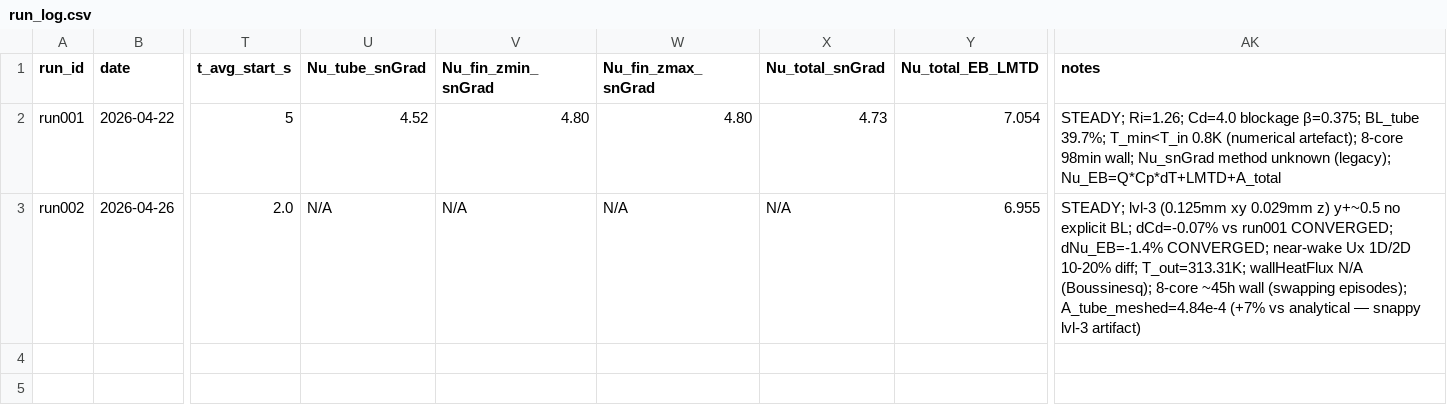
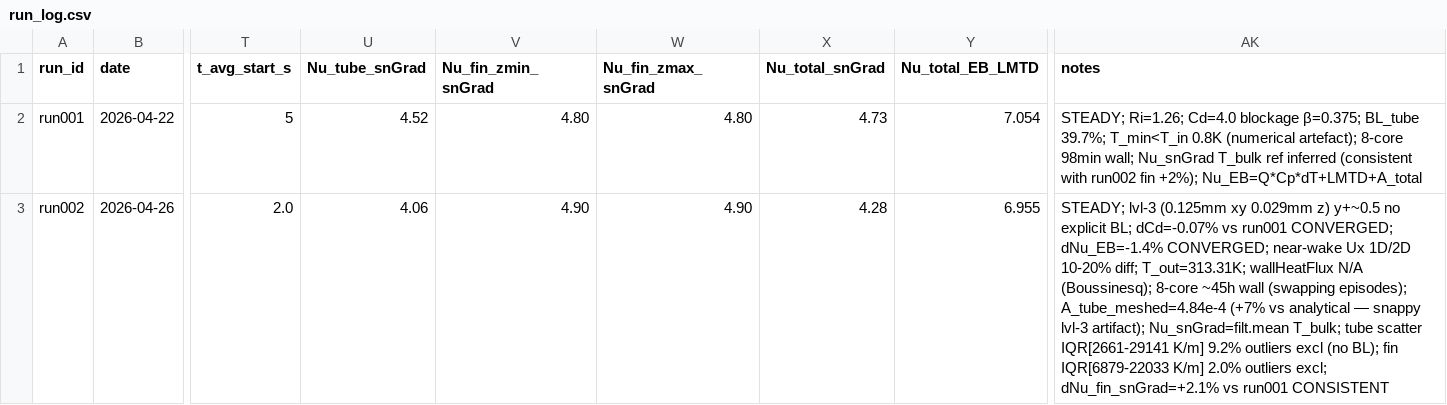
Before and after one commit to MECHEX/openFoam_MIN9, a CSV file: VV_cases/V4b_3D/results/run_log.csv, drawn as a sheet; only a part is shown, gaps mark what is left out; the diff covers the shown part only; the diff names each change by its address in the sheet, - before the commit and + after, or states it on an @@ line.

Commit message:
Add V4b_3D run003 results and analysis state

```diff
--- a/VV_cases/V4b_3D/results/run_log.csv
+++ b/VV_cases/V4b_3D/results/run_log.csv
-AK2 (notes): …wall; Nu_snGrad method unknown (legacy); Nu_EB=Q*Cp*dT+LMTD+A_total
+AK2 (notes): …wall; Nu_snGrad T_bulk ref inferred (consistent with run002 fin +2%); Nu_EB=Q*Cp*dT+LMTD+A_total
-U3 (Nu_tube_snGrad): N/A
+U3 (Nu_tube_snGrad): 4.06
-V3 (Nu_fin_zmin_snGrad): N/A
+V3 (Nu_fin_zmin_snGrad): 4.90
-W3 (Nu_fin_zmax_snGrad): N/A
+W3 (Nu_fin_zmax_snGrad): 4.90
-X3 (Nu_total_snGrad): N/A
+X3 (Nu_total_snGrad): 4.28
-AK3 (notes): …snappy lvl-3 artifact)
+AK3 (notes): …snappy lvl-3 artifact); Nu_snGrad=filt.mean T_bulk; tube scatter IQR[2661-29141 K/m] 9.2% outliers excl (no BL); fin IQR[6879-22033 K/m] 2.0% outliers excl; dNu_fin_snGrad=+2.1% vs run001 CONSISTENT
```
Also changed, not shown: 1 added row elsewhere in this file, 55 other files.
